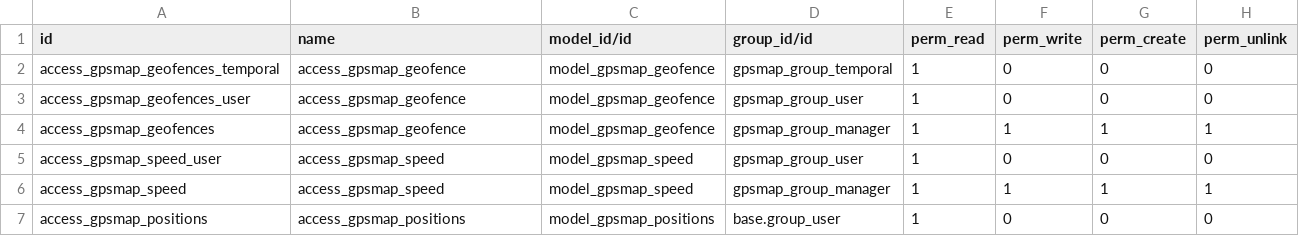
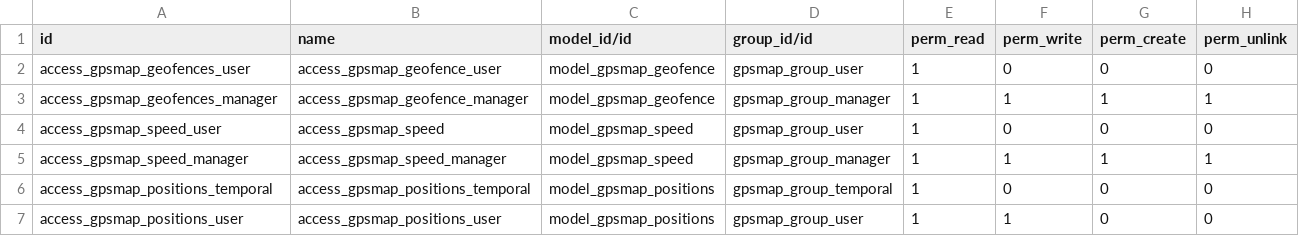
Before and after one commit to eduardovizcaino/gpsmap_solesgps, a CSV file: gpsmap/security/ir.model.access.csv, drawn as a sheet.

```diff
--- a/gpsmap/security/ir.model.access.csv
+++ b/gpsmap/security/ir.model.access.csv
@@ -1,7 +1,7 @@
 id,name,model_id/id,group_id/id,perm_read,perm_write,perm_create,perm_unlink
-access_gpsmap_geofences_temporal,access_gpsmap_geofence,model_gpsmap_geofence,gpsmap_group_temporal,1,0,0,0
-access_gpsmap_geofences_user,access_gpsmap_geofence,model_gpsmap_geofence,gpsmap_group_user,1,0,0,0
-access_gpsmap_geofences,access_gpsmap_geofence,model_gpsmap_geofence,gpsmap_group_manager,1,1,1,1
+access_gpsmap_geofences_user,access_gpsmap_geofence_user,model_gpsmap_geofence,gpsmap_group_user,1,0,0,0
+access_gpsmap_geofences_manager,access_gpsmap_geofence_manager,model_gpsmap_geofence,gpsmap_group_manager,1,1,1,1
 access_gpsmap_speed_user,access_gpsmap_speed,model_gpsmap_speed,gpsmap_group_user,1,0,0,0
-access_gpsmap_speed,access_gpsmap_speed,model_gpsmap_speed,gpsmap_group_manager,1,1,1,1
-access_gpsmap_positions,access_gpsmap_positions,model_gpsmap_positions,base.group_user,1,0,0,0
+access_gpsmap_speed_manager,access_gpsmap_speed_manager,model_gpsmap_speed,gpsmap_group_manager,1,1,1,1
+access_gpsmap_positions_temporal,access_gpsmap_positions_temporal,model_gpsmap_positions,gpsmap_group_temporal,1,0,0,0
+access_gpsmap_positions_user,access_gpsmap_positions_user,model_gpsmap_positions,gpsmap_group_user,1,1,0,0
```
Also changed, not shown: 1 other file.
